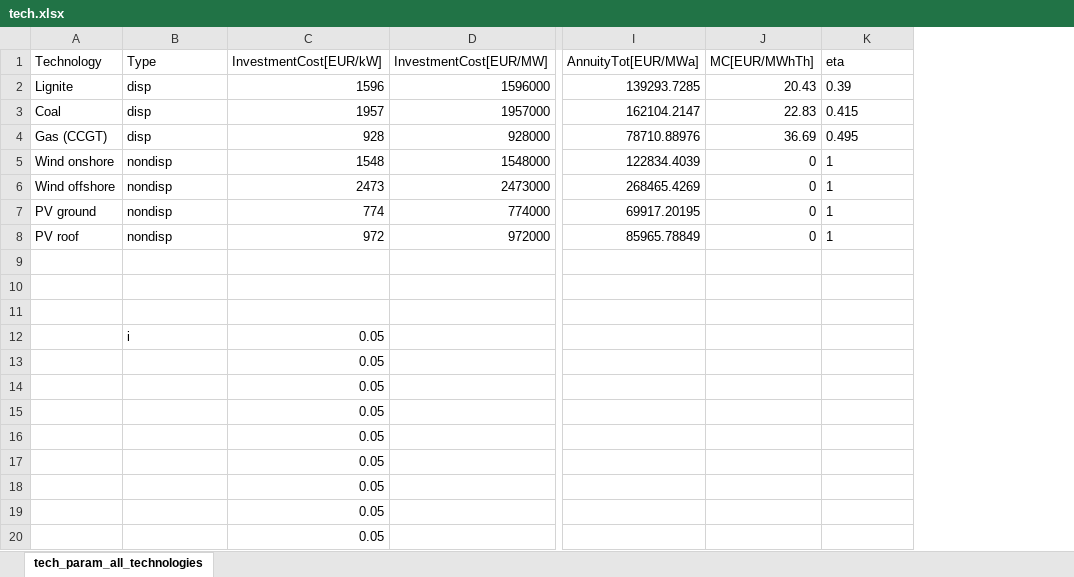
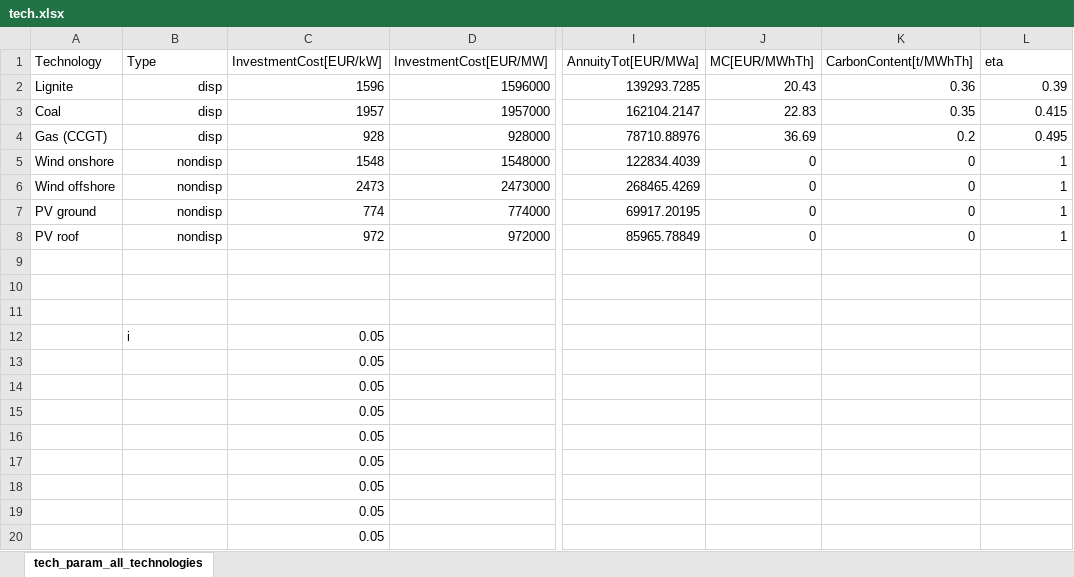
Before and after one commit to gunthecl/EnergyEconomics, an Excel workbook: SeminarPaper/Model/input data/tech.xlsx, sheet tech_param_all_technologies, drawn as a sheet; only a part is shown, gaps mark what is left out; values as stored, in another font and other column widths than the file's, no borders; addresses are those after the commit; the diff names each change by its address in the sheet, - before the commit and + after, or states it on an @@ line.

Commit message:
insert Carbon Content

```diff
--- a/SeminarPaper/Model/input data/tech.xlsx (sheet tech_param_all_technologies)
+++ b/SeminarPaper/Model/input data/tech.xlsx (sheet tech_param_all_technologies)
+column K (CarbonContent[t/MWhTh]), rows 2-8: 0.36 | 0.35 | 0.2 | 0 | 0 | 0 | 0
-B2:B8 alignment: left
+B2:B8 alignment: right
-L2:L8 alignment: left
+L2:L8 alignment: right
```
Also changed, not shown: 1 other file.
